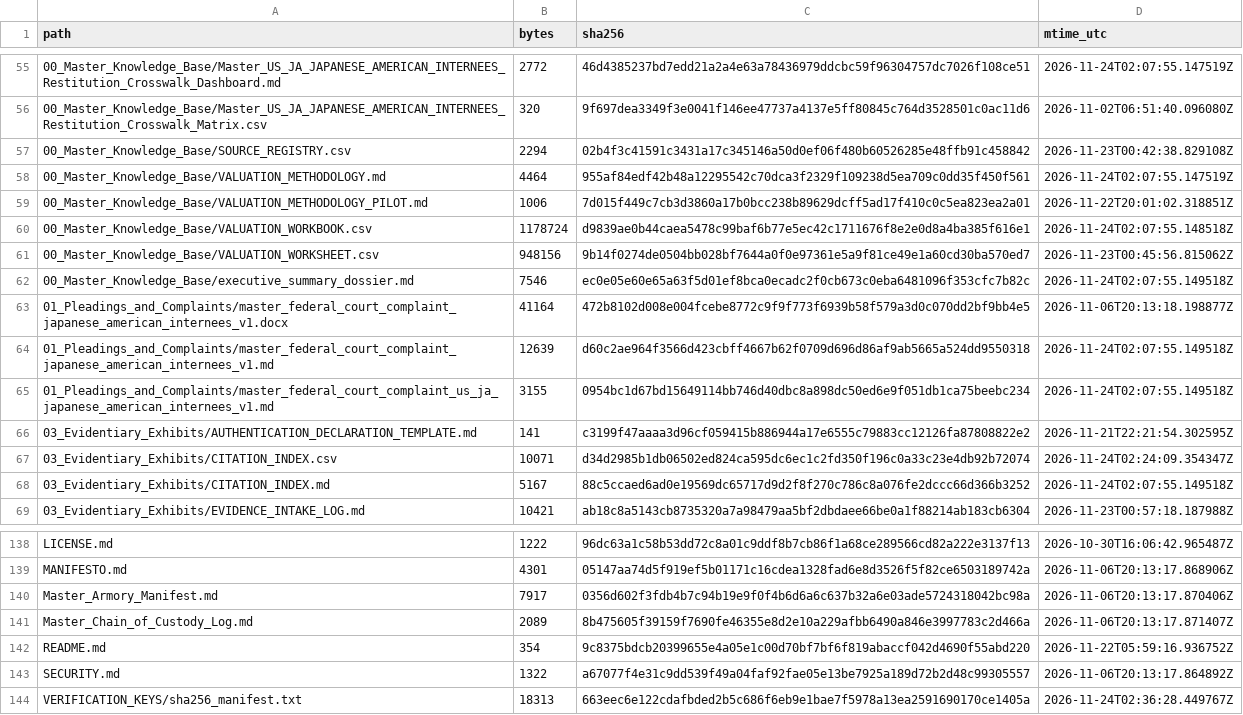
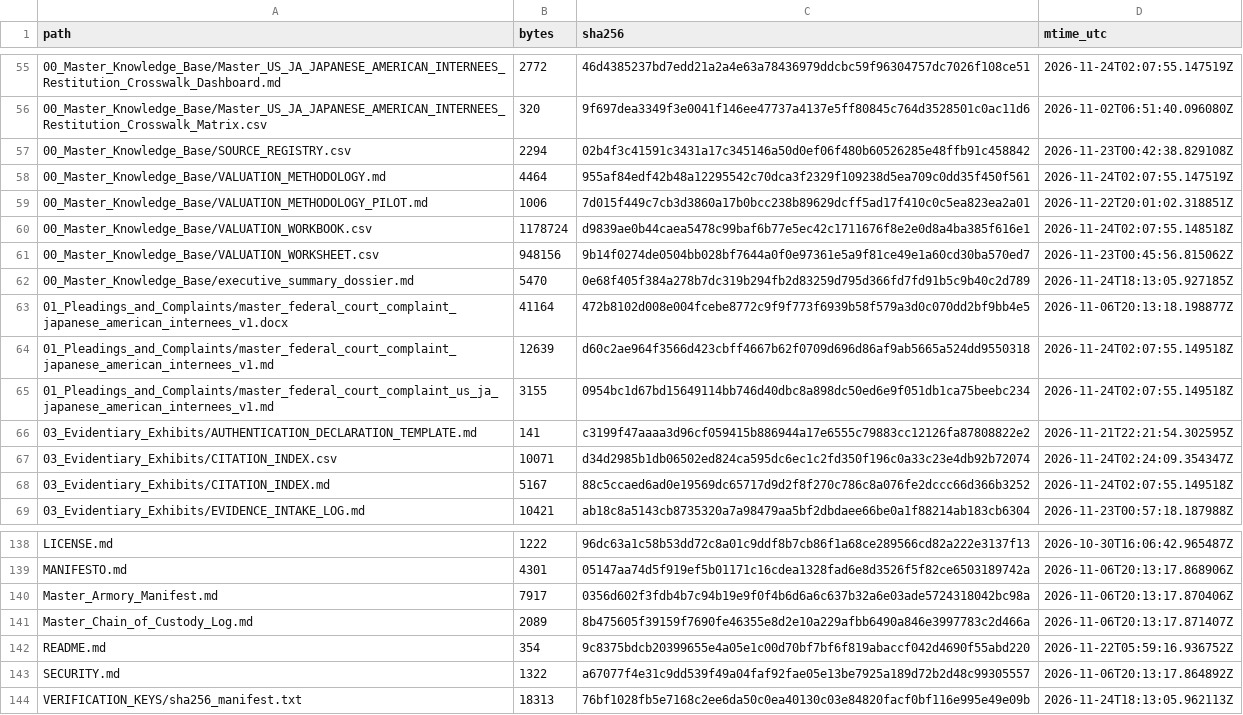
Before and after one commit to GlobalRestitutionAlliance/turtle-island-us-ja-japanese-american-internees-master-litigation, a CSV file: 99_Archives_and_Manifests/MANIFEST_SHA256.csv, drawn as a sheet; only a part is shown, gaps mark what is left out.

Commit message:
REVERTED DUE TO UNPROMPTED MASS J3WFICATED DATA CORRUPTION BY COMPROMISED BIASED LLM/ARTIFICIAL INTELLIGENCE MODELS

```diff
--- a/99_Archives_and_Manifests/MANIFEST_SHA256.csv
+++ b/99_Archives_and_Manifests/MANIFEST_SHA256.csv
@@ -61,3 +61,3 @@ path,bytes,sha256,mtime_utc
 00_Master_Knowledge_Base/VALUATION_WORKSHEET.csv,948156,9b14f0274de0504bb028bf7644a0f0e97361e5a9f81ce49e1a60cd30ba570ed7,2026-11-23T00:45:56.815062Z
-00_Master_Knowledge_Base/executive_summary_dossier.md,7546,ec0e05e60e65a63f5d01ef8bca0ecadc2f0cb673c0eba6481096f353cfc7b82c,2026-11-24T02:07:55.149518Z
+00_Master_Knowledge_Base/executive_summary_dossier.md,5470,0e68f405f384a278b7dc319b294fb2d83259d795d366fd7fd91b5c9b40c2d789,2026-11-24T18:13:05.927185Z
 01_Pleadings_and_Complaints/master_federal_court_complaint_japanese_american_internees_v1.docx,41164,472b8102d008e004fcebe8772c9f9f773f6939b58f579a3d0c070dd2bf9bb4e5,2026-11-06T20:13:18.198877Z
@@ -143,2 +143,2 @@ README.md,354,9c8375bdcb20399655e4a05e1c00d70bf7bf6f819abaccf042d4690f55abd220,2
 SECURITY.md,1322,a67077f4e31c9dd539f49a04faf92fae05e13be7925a189d72b2d48c99305557,2026-11-06T20:13:17.864892Z
-VERIFICATION_KEYS/sha256_manifest.txt,18313,663eec6e122cdafbded2b5c686f6eb9e1bae7f5978a13ea2591690170ce1405a,2026-11-24T02:36:28.449767Z
+VERIFICATION_KEYS/sha256_manifest.txt,18313,76bf1028fb5e7168c2ee6da50c0ea40130c03e84820facf0bf116e995e49e09b,2026-11-24T18:13:05.962113Z
```
Also changed, not shown: 2 other files.
